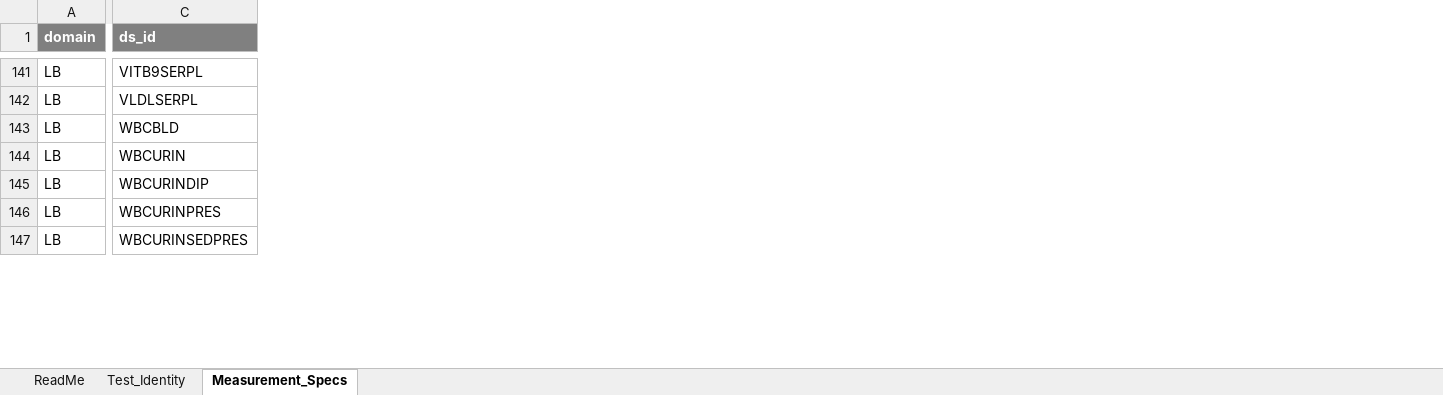
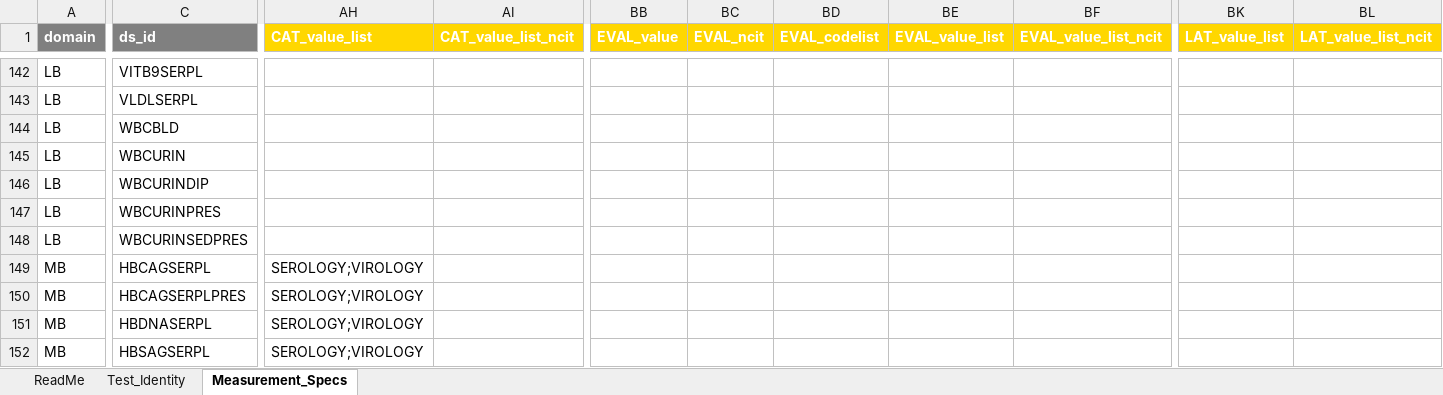
Before and after one commit to kerfors/cdisc-for-ai, an Excel workbook: sdtm-findings-graph/machine_actionable/Specimen_Findings.xlsx, sheet Measurement_Specs, drawn as a sheet; only a part is shown, gaps mark what is left out; values as stored, in another font and other column widths than the file's, no borders; rows hold the shown columns only; the diff covers the shown part only; the diff names each change by its address in the sheet, - before the commit and + after, or states it on an @@ line.

Commit message:
refresh: COSMoS package 2026-07-14

```diff
--- a/sdtm-findings-graph/machine_actionable/Specimen_Findings.xlsx (sheet Measurement_Specs)
+++ b/sdtm-findings-graph/machine_actionable/Specimen_Findings.xlsx (sheet Measurement_Specs)
+column AH (CAT_value_list), empty
+column AI (CAT_value_list_ncit), empty
+column BB (EVAL_value), empty
+column BC (EVAL_ncit), empty
+column BD (EVAL_codelist), empty
+column BE (EVAL_value_list), empty
+column BF (EVAL_value_list_ncit), empty
+column BK (LAT_value_list), empty
+column BL (LAT_value_list_ncit), empty
+row 149: MB | HBCAGSERPL | SEROLOGY;VIROLOGY
+row 150: MB | HBCAGSERPLPRES | SEROLOGY;VIROLOGY
+row 151: MB | HBDNASERPL | SEROLOGY;VIROLOGY
+row 152: MB | HBSAGSERPL | SEROLOGY;VIROLOGY
```
Also changed, not shown: 5 added rows and 10 added columns elsewhere in this sheet, sheet Test_Identity, sheet ReadMe, consumer-bases/interim/PR_DSS_Reachability.xlsx, cosmos-graph/interim/Codelist_Coverage.xlsx, 28 other files.
